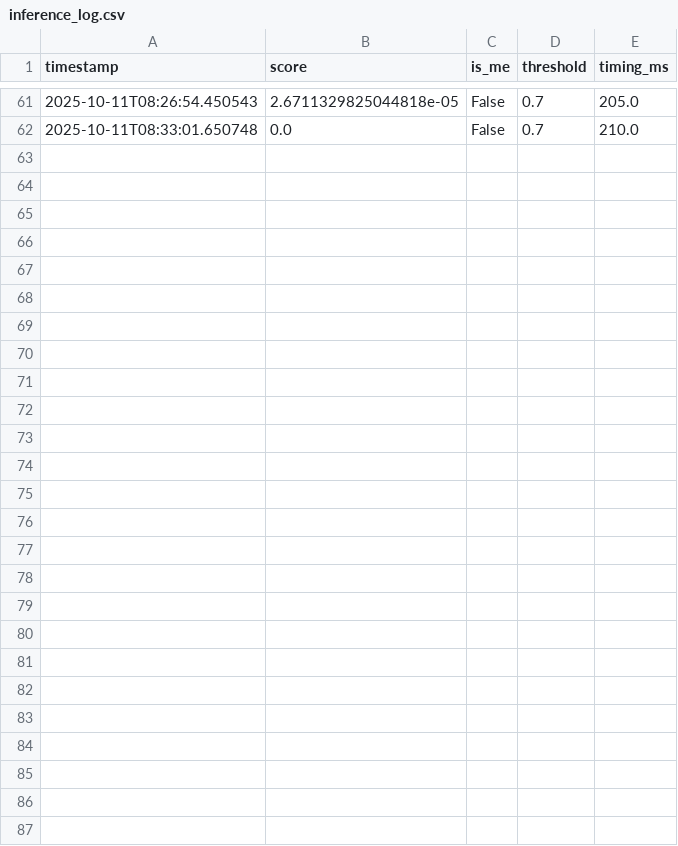
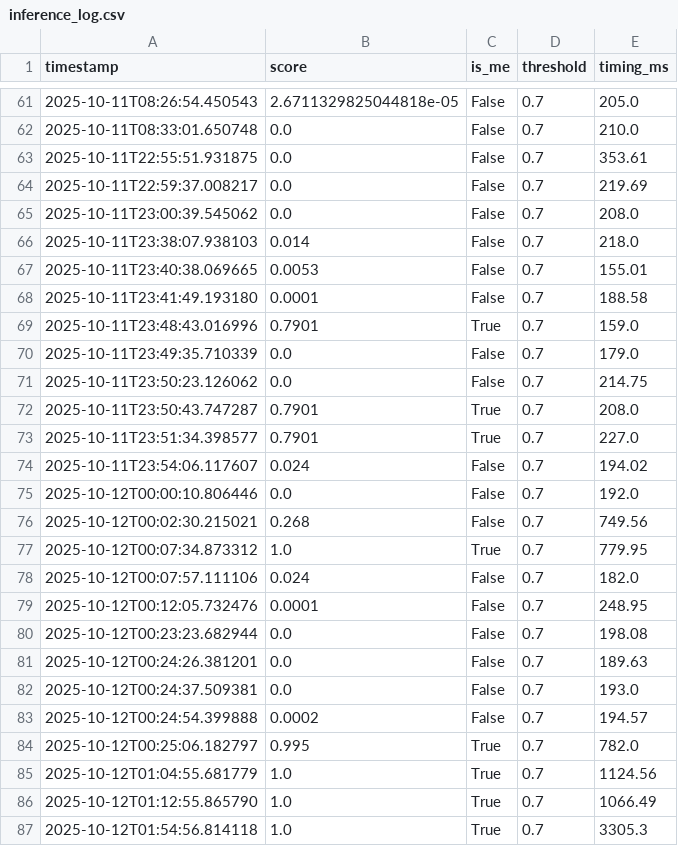
Before and after one commit to Cucharoth/identity_recognition, a CSV file: data/inference_log.csv, drawn as a sheet; only a part is shown, gaps mark what is left out; the diff names each change by its address in the sheet, - before the commit and + after, or states it on an @@ line.

```diff
--- a/data/inference_log.csv
+++ b/data/inference_log.csv
+row 63: 2025-10-11T22:55:51.931875 | 0.0 | False | 0.7 | 353.61
+row 64: 2025-10-11T22:59:37.008217 | 0.0 | False | 0.7 | 219.69
+row 65: 2025-10-11T23:00:39.545062 | 0.0 | False | 0.7 | 208.0
+row 66: 2025-10-11T23:38:07.938103 | 0.014 | False | 0.7 | 218.0
+row 67: 2025-10-11T23:40:38.069665 | 0.0053 | False | 0.7 | 155.01
+row 68: 2025-10-11T23:41:49.193180 | 0.0001 | False | 0.7 | 188.58
+row 69: 2025-10-11T23:48:43.016996 | 0.7901 | True | 0.7 | 159.0
+row 70: 2025-10-11T23:49:35.710339 | 0.0 | False | 0.7 | 179.0
+row 71: 2025-10-11T23:50:23.126062 | 0.0 | False | 0.7 | 214.75
+row 72: 2025-10-11T23:50:43.747287 | 0.7901 | True | 0.7 | 208.0
+row 73: 2025-10-11T23:51:34.398577 | 0.7901 | True | 0.7 | 227.0
+row 74: 2025-10-11T23:54:06.117607 | 0.024 | False | 0.7 | 194.02
+row 75: 2025-10-12T00:00:10.806446 | 0.0 | False | 0.7 | 192.0
+row 76: 2025-10-12T00:02:30.215021 | 0.268 | False | 0.7 | 749.56
+row 77: 2025-10-12T00:07:34.873312 | 1.0 | True | 0.7 | 779.95
+row 78: 2025-10-12T00:07:57.111106 | 0.024 | False | 0.7 | 182.0
+row 79: 2025-10-12T00:12:05.732476 | 0.0001 | False | 0.7 | 248.95
+row 80: 2025-10-12T00:23:23.682944 | 0.0 | False | 0.7 | 198.08
+row 81: 2025-10-12T00:24:26.381201 | 0.0 | False | 0.7 | 189.63
+row 82: 2025-10-12T00:24:37.509381 | 0.0 | False | 0.7 | 193.0
+row 83: 2025-10-12T00:24:54.399888 | 0.0002 | False | 0.7 | 194.57
+row 84: 2025-10-12T00:25:06.182797 | 0.995 | True | 0.7 | 782.0
+row 85: 2025-10-12T01:04:55.681779 | 1.0 | True | 0.7 | 1124.56
+row 86: 2025-10-12T01:12:55.865790 | 1.0 | True | 0.7 | 1066.49
+row 87: 2025-10-12T01:54:56.814118 | 1.0 | True | 0.7 | 3305.3
```
Also changed, not shown: 11 other files.
